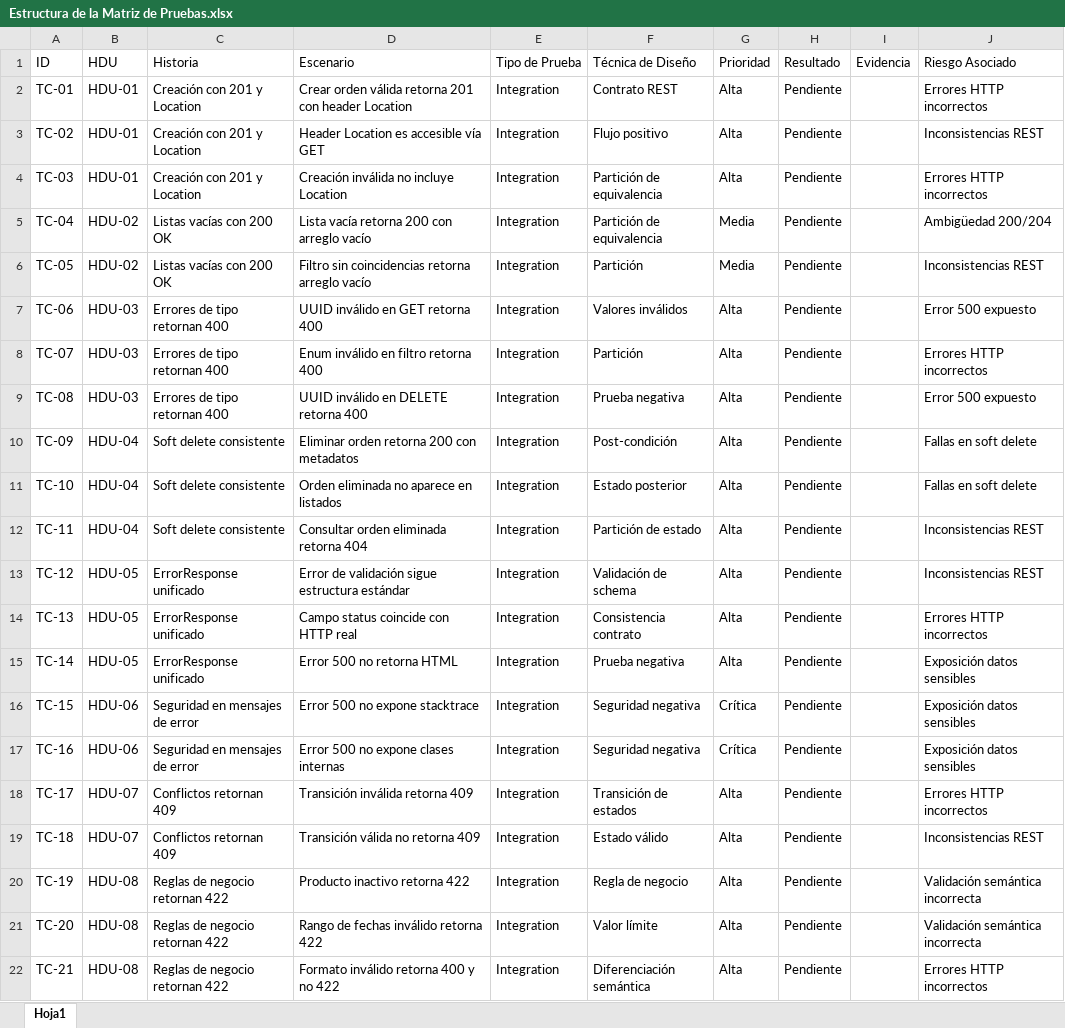
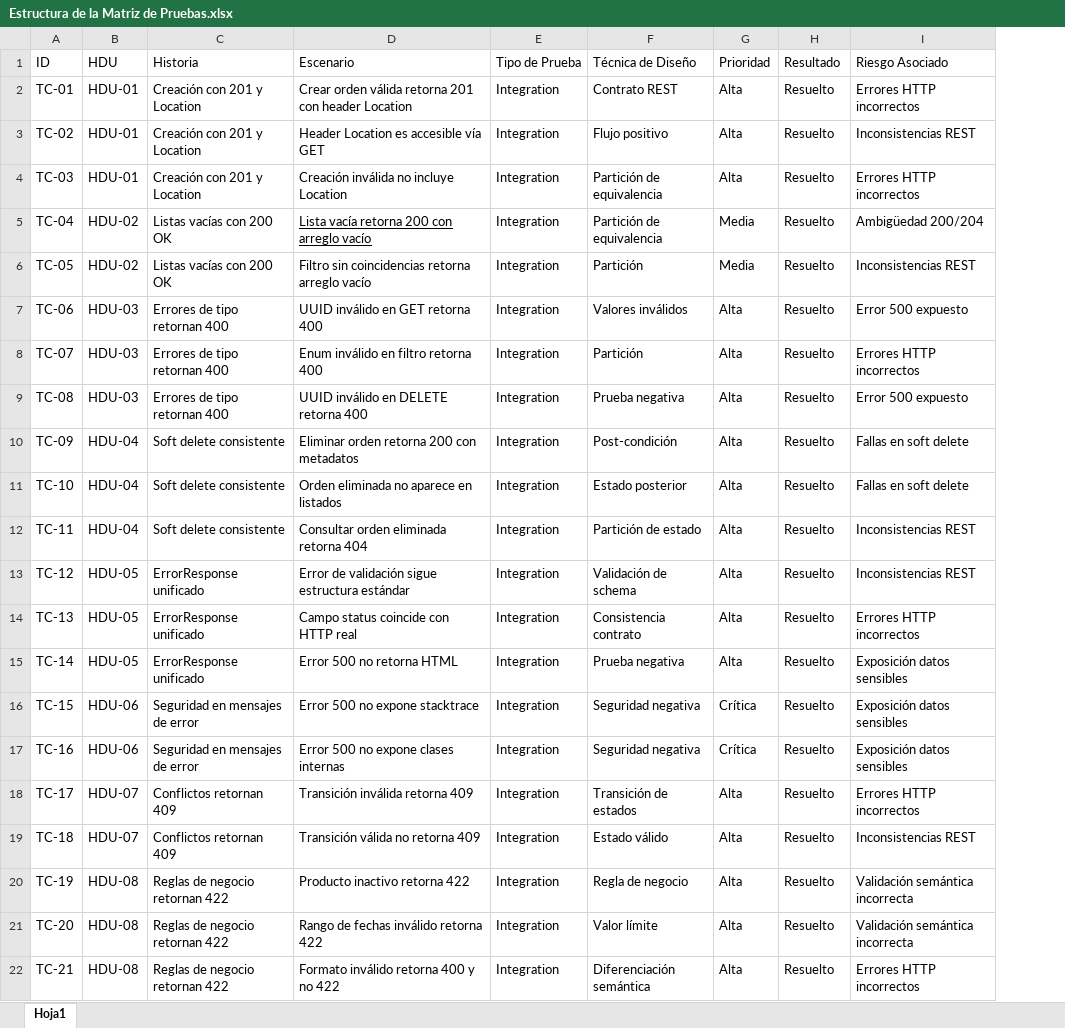
Before and after one commit to Maese-Alfred/Sistemas-de-pedidos-restaurante-backend, an Excel workbook: docs/week-3-review/Estructura de la Matriz de Pruebas.xlsx, sheet Hoja1, drawn as a sheet; values as stored, in another font and other column widths than the file's, no borders; table styles not drawn; the diff names each change by its address in the sheet, - before the commit and + after, or states it on an @@ line.

Commit message:
docs(test-plan): update test matrix xlsx

```diff
--- a/docs/week-3-review/Estructura de la Matriz de Pruebas.xlsx (sheet Hoja1)
+++ b/docs/week-3-review/Estructura de la Matriz de Pruebas.xlsx (sheet Hoja1)
-column I (Evidencia), empty
-H2:H22 (Resultado): Pendiente
+H2:H22 (Resultado): Resuelto
-D5 underline: off
+D5 underline: on
```
